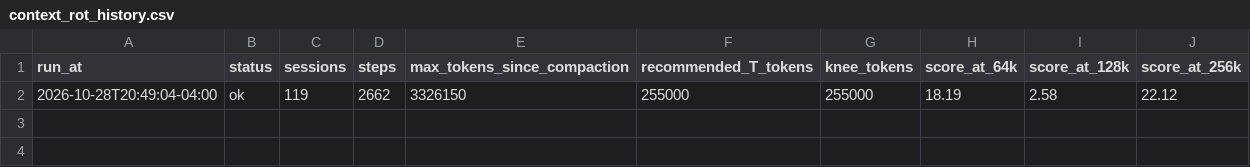
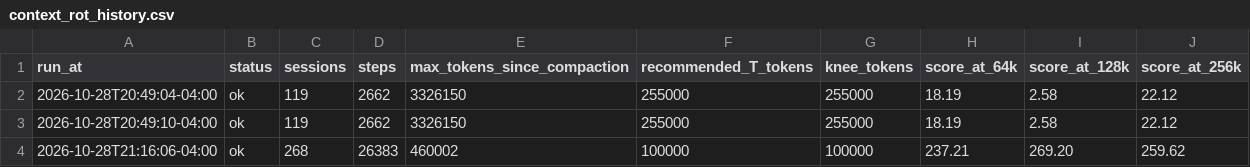
Before and after one commit to ronisaguey-ux/context-rot-detector, a CSV file: history/context_rot_history.csv, drawn as a sheet; the diff names each change by its address in the sheet, - before the commit and + after, or states it on an @@ line.

```diff
--- a/history/context_rot_history.csv
+++ b/history/context_rot_history.csv
+row 3: 2026-10-28T20:49:10-04:00 | ok | 119 | 2662 | 3326150 | 255000 | 255000 | 18.19 | 2.58 | 22.12
+row 4: 2026-10-28T21:16:06-04:00 | ok | 268 | 26383 | 460002 | 100000 | 100000 | 237.21 | 269.20 | 259.62
```
Also changed, not shown: 1 other file.
